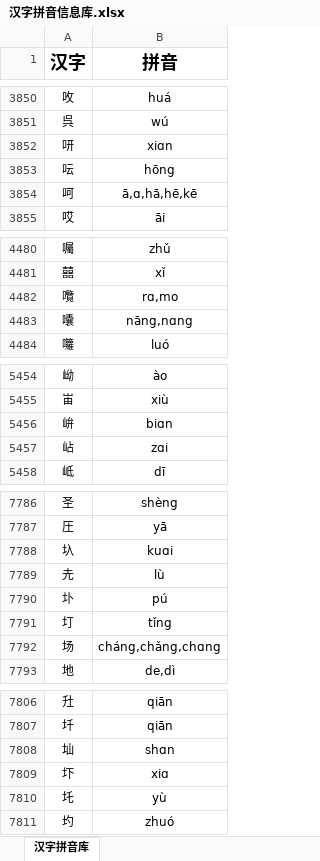
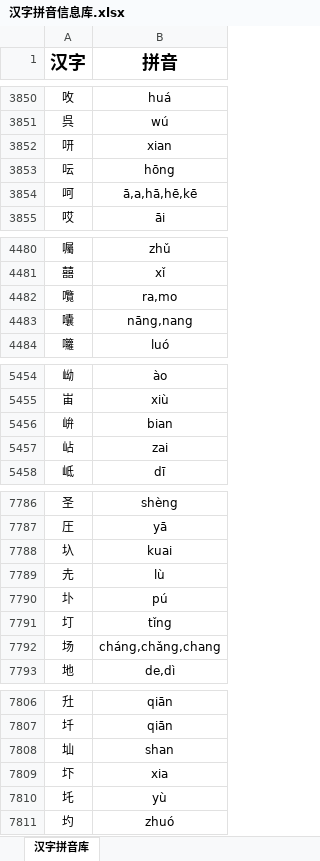
Before and after one commit to Andykjb6/Quick-Rubik-Cube-PPT-Plugin, an Excel workbook: 汉字字典/汉字拼音信息库.xlsx, sheet 汉字拼音库, drawn as a sheet; only a part is shown, gaps mark what is left out; values as stored, in another font and other column widths than the file's, no borders; the diff covers the shown part only; the diff names each change by its address in the sheet, - before the commit and + after, or states it on an @@ line.

```diff
--- a/汉字字典/汉字拼音信息库.xlsx (sheet 汉字拼音库)
+++ b/汉字字典/汉字拼音信息库.xlsx (sheet 汉字拼音库)
-B3852 (拼音): xiɑn
+B3852 (拼音): xian
-B3854 (拼音): ā,ɑ,hā,hē,kē
+B3854 (拼音): ā,a,hā,hē,kē
-B4482 (拼音): rɑ,mo
+B4482 (拼音): ra,mo
-B4483 (拼音): nāng,nɑng
+B4483 (拼音): nāng,nang
-B5456 (拼音): biɑn
+B5456 (拼音): bian
-B5457 (拼音): zɑi
+B5457 (拼音): zai
-B7788 (拼音): kuɑi
+B7788 (拼音): kuai
-B7792 (拼音): cháng,chǎng,chɑng
+B7792 (拼音): cháng,chǎng,chang
-B7808 (拼音): shɑn
+B7808 (拼音): shan
-B7809 (拼音): xiɑ
+B7809 (拼音): xia
```
Also changed, not shown: 144 edited cells elsewhere in this sheet, 1 other file.
